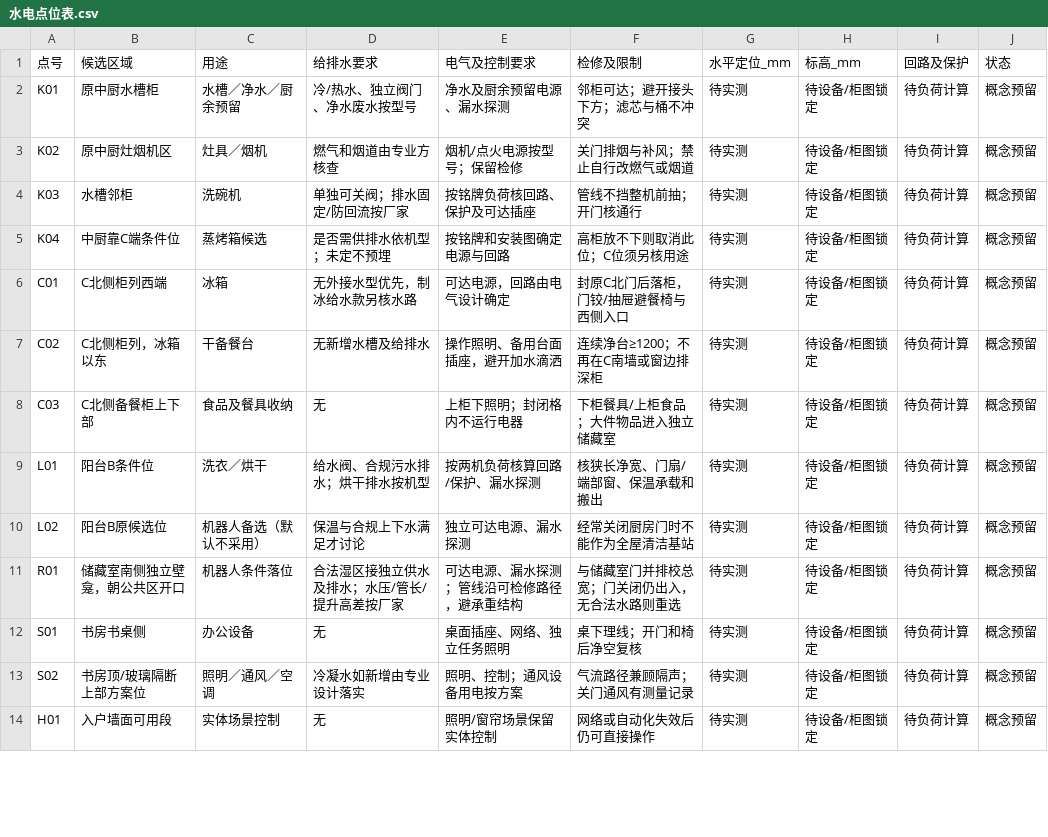
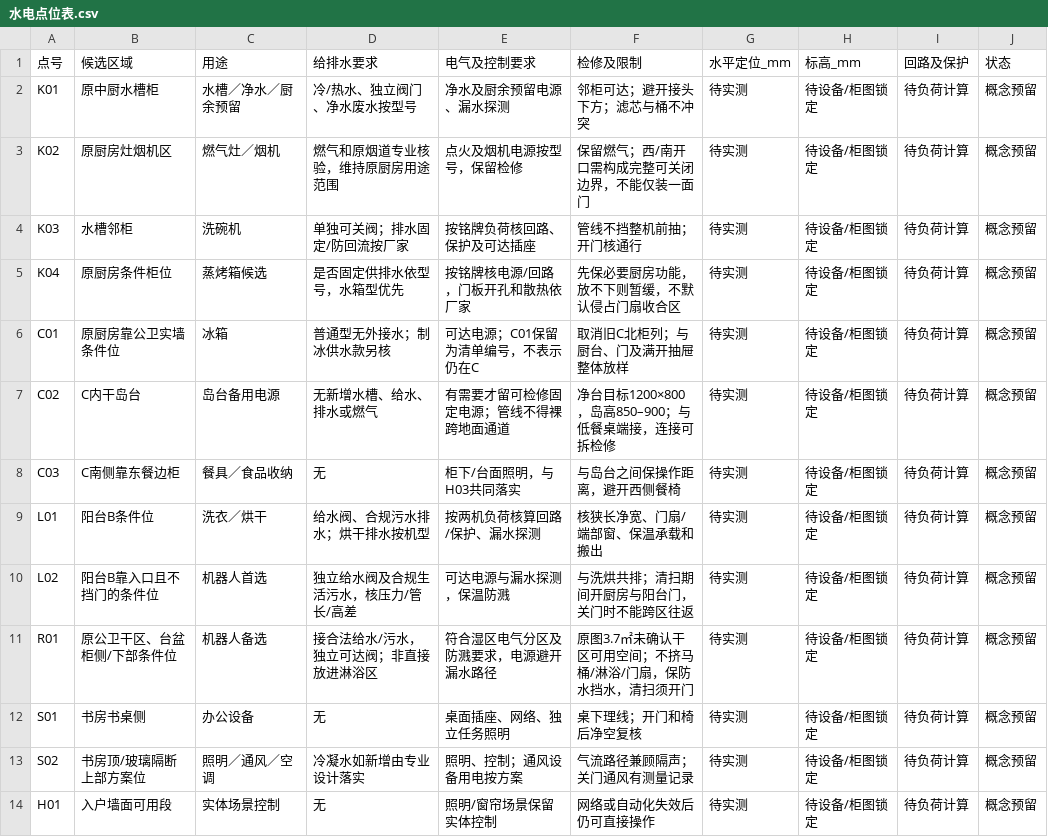
Before and after one commit to zhixuanlyu-beep/176furnish, a CSV file: deliverables/水电点位表.csv, drawn as a sheet; only a part is shown; the diff covers the shown part only.

```diff
--- a/deliverables/水电点位表.csv
+++ b/deliverables/水电点位表.csv
@@ -2,11 +2,11 @@
 K01,原中厨水槽柜,水槽／净水／厨余预留,冷/热水、独立阀门、净水废水按型号,净水及厨余预留电源、漏水探测,邻柜可达；避开接头下方；滤芯与桶不冲突,待实测,待设备/柜图锁定,待负荷计算,概念预留
-K02,原中厨灶烟机区,灶具／烟机,燃气和烟道由专业方核查,烟机/点火电源按型号；保留检修,关门排烟与补风；禁止自行改燃气或烟道,待实测,待设备/柜图锁定,待负荷计算,概念预留
+K02,原厨房灶烟机区,燃气灶／烟机,燃气和原烟道专业核验，维持原厨房用途范围,点火及烟机电源按型号，保留检修,保留燃气；西/南开口需构成完整可关闭边界，不能仅装一面门,待实测,待设备/柜图锁定,待负荷计算,概念预留
 K03,水槽邻柜,洗碗机,单独可关阀；排水固定/防回流按厂家,按铭牌负荷核回路、保护及可达插座,管线不挡整机前抽；开门核通行,待实测,待设备/柜图锁定,待负荷计算,概念预留
-K04,中厨靠C端条件位,蒸烤箱候选,是否需供排水依机型；未定不预埋,按铭牌和安装图确定电源与回路,高柜放不下则取消此位；C位须另核用途,待实测,待设备/柜图锁定,待负荷计算,概念预留
-C01,C北侧柜列西端,冰箱,无外接水型优先，制冰给水款另核水路,可达电源，回路由电气设计确定,封原C北门后落柜，门铰/抽屉避餐椅与西侧入口,待实测,待设备/柜图锁定,待负荷计算,概念预留
-C02,C北侧柜列，冰箱以东,干备餐台,无新增水槽及给排水,操作照明、备用台面插座，避开加水滴洒,连续净台≥1200；不再在C南墙或窗边排深柜,待实测,待设备/柜图锁定,待负荷计算,概念预留
-C03,C北侧备餐柜上下部,食品及餐具收纳,无,上柜下照明；封闭格内不运行电器,下柜餐具/上柜食品；大件物品进入独立储藏室,待实测,待设备/柜图锁定,待负荷计算,概念预留
+K04,原厨房条件柜位,蒸烤箱候选,是否固定供排水依型号，水箱型优先,按铭牌核电源/回路，门板开孔和散热依厂家,先保必要厨房功能，放不下则暂缓，不默认侵占门扇收合区,待实测,待设备/柜图锁定,待负荷计算,概念预留
+C01,原厨房靠公卫实墙条件位,冰箱,普通型无外接水；制冰供水款另核,可达电源；C01保留为清单编号，不表示仍在C,取消旧C北柜列；与厨台、门及满开抽屉整体放样,待实测,待设备/柜图锁定,待负荷计算,概念预留
+C02,C内干岛台,岛台备用电源,无新增水槽、给水、排水或燃气,有需要才留可检修固定电源；管线不得裸跨地面通道,净台目标1200×800，岛高850–900；与低餐桌端接，连接可拆检修,待实测,待设备/柜图锁定,待负荷计算,概念预留
+C03,C南侧靠东餐边柜,餐具／食品收纳,无,柜下/台面照明，与H03共同落实,与岛台之间保操作距离，避开西侧餐椅,待实测,待设备/柜图锁定,待负荷计算,概念预留
 L01,阳台B条件位,洗衣／烘干,给水阀、合规污水排水；烘干排水按机型,按两机负荷核算回路/保护、漏水探测,核狭长净宽、门扇/端部窗、保温承载和搬出,待实测,待设备/柜图锁定,待负荷计算,概念预留
-L02,阳台B原候选位,机器人备选（默认不采用）,保温与合规上下水满足才讨论,独立可达电源、漏水探测,经常关闭厨房门时不能作为全屋清洁基站,待实测,待设备/柜图锁定,待负荷计算,概念预留
-R01,储藏室南侧独立壁龛，朝公共区开口,机器人条件落位,合法湿区接独立供水及排水；水压/管长/提升高差按厂家,可达电源、漏水探测；管线沿可检修路径，避承重结构,与储藏室门并排校总宽；门关闭仍出入，无合法水路则重选,待实测,待设备/柜图锁定,待负荷计算,概念预留
+L02,阳台B靠入口且不挡门的条件位,机器人首选,独立给水阀及合规生活污水，核压力/管长/高差,可达电源与漏水探测，保温防溅,与洗烘共排；清扫期间开厨房与阳台门，关门时不能跨区往返,待实测,待设备/柜图锁定,待负荷计算,概念预留
+R01,原公卫干区、台盆柜侧/下部条件位,机器人备选,接合法给水/污水，独立可达阀；非直接放进淋浴区,符合湿区电气分区及防溅要求，电源避开漏水路径,原图3.7㎡未确认干区可用空间；不挤马桶/淋浴/门扇，保防水挡水，清扫须开门,待实测,待设备/柜图锁定,待负荷计算,概念预留
 S01,书房书桌侧,办公设备,无,桌面插座、网络、独立任务照明,桌下理线；开门和椅后净空复核,待实测,待设备/柜图锁定,待负荷计算,概念预留
```
Also changed, not shown: 13 edited cells elsewhere in this file, deliverables/家具尺寸表.csv, deliverables/新图面积标注.csv, 24 other files.
